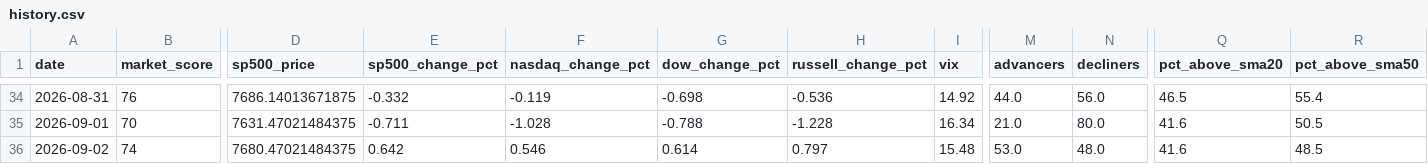
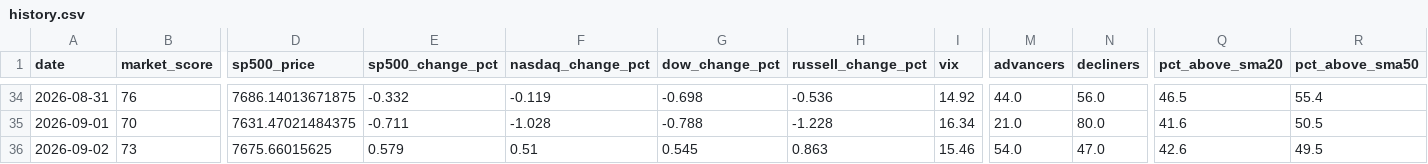
Before and after one commit to agent22793/market-dashboard, a CSV file: data/history.csv, drawn as a sheet; only a part is shown, gaps mark what is left out; the diff covers the shown part only; the diff names each change by its address in the sheet, - before the commit and + after, or states it on an @@ line.

```diff
--- a/data/history.csv
+++ b/data/history.csv
-B36 (market_score): 74
+B36 (market_score): 73
-D36 (sp500_price): 7680.47021484375
+D36 (sp500_price): 7675.66015625
-E36 (sp500_change_pct): 0.642
+E36 (sp500_change_pct): 0.579
-F36 (nasdaq_change_pct): 0.546
+F36 (nasdaq_change_pct): 0.51
-G36 (dow_change_pct): 0.614
+G36 (dow_change_pct): 0.545
-H36 (russell_change_pct): 0.797
+H36 (russell_change_pct): 0.863
-I36 (vix): 15.48
+I36 (vix): 15.46
-M36 (advancers): 53.0
+M36 (advancers): 54.0
-N36 (decliners): 48.0
+N36 (decliners): 47.0
-Q36 (pct_above_sma20): 41.6
+Q36 (pct_above_sma20): 42.6
-R36 (pct_above_sma50): 48.5
+R36 (pct_above_sma50): 49.5
```
Also changed, not shown: 1 edited cell elsewhere in this file, 1 other file.
